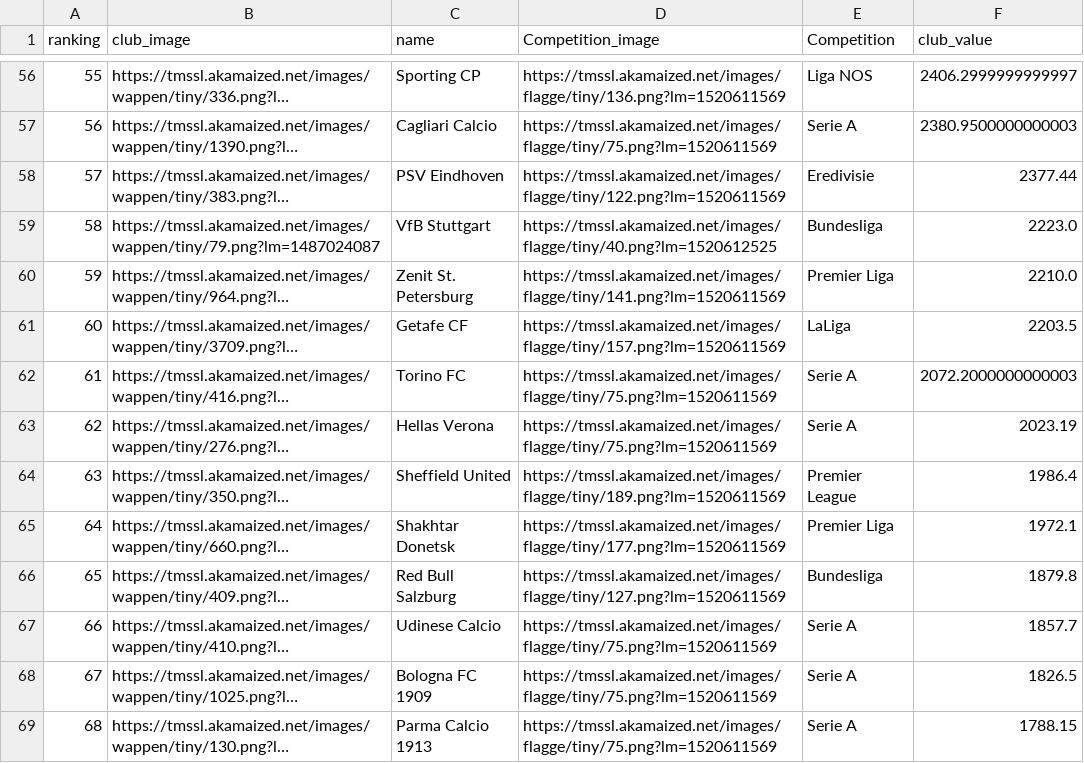
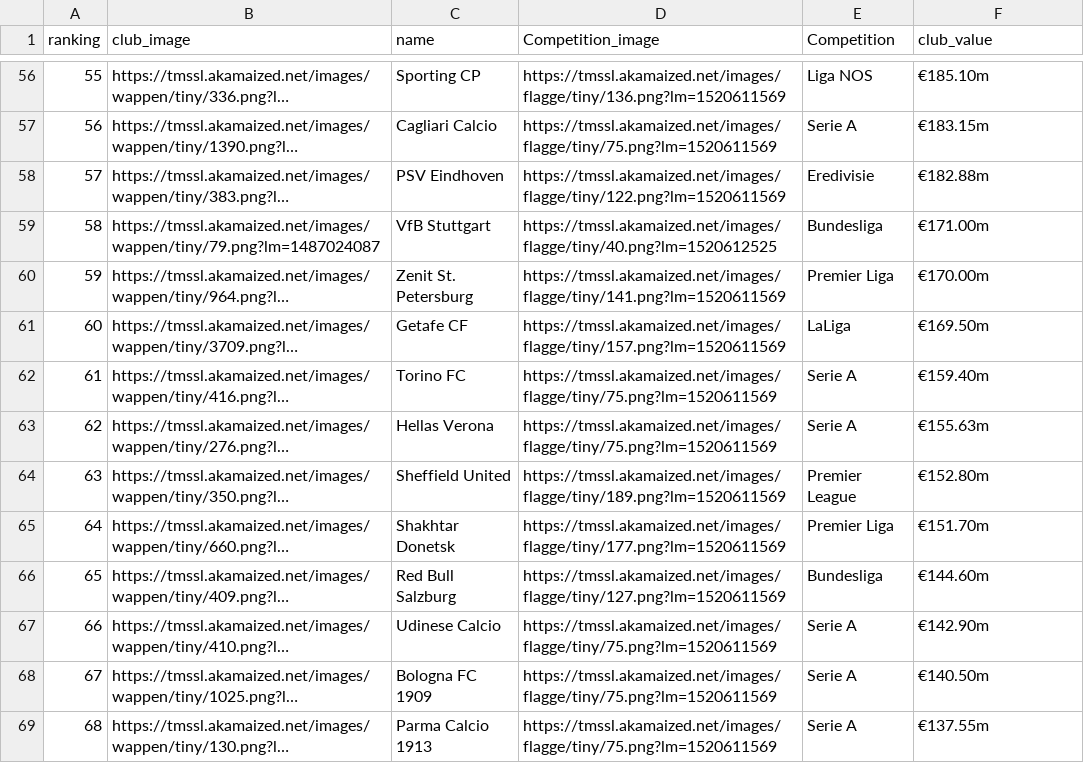
Before and after one commit to qjatjr29/transfermarket, a CSV file: TransferMarket_Django/club_trasfermarket.csv, drawn as a sheet; only a part is shown, gaps mark what is left out; long unchanged cells end in …; the diff covers the shown part only; the diff names each change by its address in the sheet, - before the commit and + after, or states it on an @@ line.

```diff
--- a/TransferMarket_Django/club_trasfermarket.csv
+++ b/TransferMarket_Django/club_trasfermarket.csv
-F56 (club_value): 2406.2999999999997
+F56 (club_value): €185.10m
-F57 (club_value): 2380.9500000000003
+F57 (club_value): €183.15m
-F58 (club_value): 2377.44
+F58 (club_value): €182.88m
-F59 (club_value): 2223.0
+F59 (club_value): €171.00m
-F60 (club_value): 2210.0
+F60 (club_value): €170.00m
-F61 (club_value): 2203.5
+F61 (club_value): €169.50m
-F62 (club_value): 2072.2000000000003
+F62 (club_value): €159.40m
-F63 (club_value): 2023.19
+F63 (club_value): €155.63m
-F64 (club_value): 1986.4
+F64 (club_value): €152.80m
-F65 (club_value): 1972.1
+F65 (club_value): €151.70m
-F66 (club_value): 1879.8
+F66 (club_value): €144.60m
-F67 (club_value): 1857.7
+F67 (club_value): €142.90m
-F68 (club_value): 1826.5
+F68 (club_value): €140.50m
-F69 (club_value): 1788.15
+F69 (club_value): €137.55m
```
Also changed, not shown: 94 edited cells elsewhere in this file, TransferMarket_Django/trasfermarket.csv, 25 other files.
